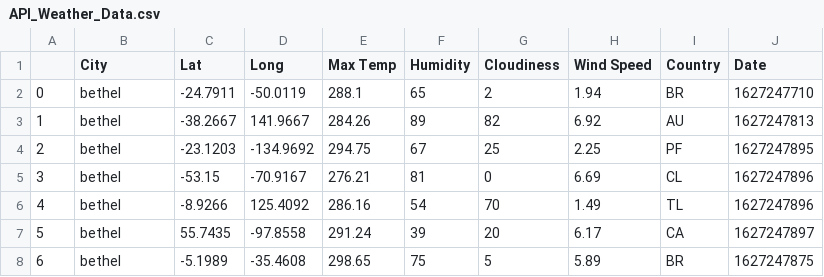
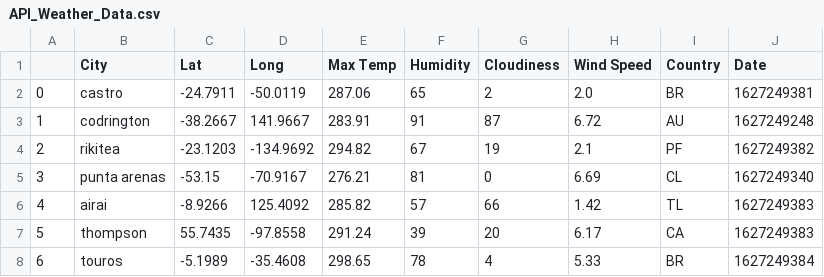
Before and after one commit to jared-roussel/python-api-challenge, a CSV file: WeatherPy/API_Weather_Data.csv, drawn as a sheet; only a part is shown; the diff covers the shown part only.

```diff
--- a/WeatherPy/API_Weather_Data.csv
+++ b/WeatherPy/API_Weather_Data.csv
@@ -1,8 +1,8 @@
 ,City,Lat,Long,Max Temp,Humidity,Cloudiness,Wind Speed,Country,Date
-0,bethel,-24.7911,-50.0119,288.1,65,2,1.94,BR,1627247710
-1,bethel,-38.2667,141.9667,284.26,89,82,6.92,AU,1627247813
-2,bethel,-23.1203,-134.9692,294.75,67,25,2.25,PF,1627247895
-3,bethel,-53.15,-70.9167,276.21,81,0,6.69,CL,1627247896
-4,bethel,-8.9266,125.4092,286.16,54,70,1.49,TL,1627247896
-5,bethel,55.7435,-97.8558,291.24,39,20,6.17,CA,1627247897
-6,bethel,-5.1989,-35.4608,298.65,75,5,5.89,BR,1627247875
+0,castro,-24.7911,-50.0119,287.06,65,2,2.0,BR,1627249381
+1,codrington,-38.2667,141.9667,283.91,91,87,6.72,AU,1627249248
+2,rikitea,-23.1203,-134.9692,294.82,67,19,2.1,PF,1627249382
+3,punta arenas,-53.15,-70.9167,276.21,81,0,6.69,CL,1627249340
+4,airai,-8.9266,125.4092,285.82,57,66,1.42,TL,1627249383
+5,thompson,55.7435,-97.8558,291.24,39,20,6.17,CA,1627249383
+6,touros,-5.1989,-35.4608,298.65,78,4,5.33,BR,1627249384
```
Also changed, not shown: 142 edited cells elsewhere in this file, 1 other file.
